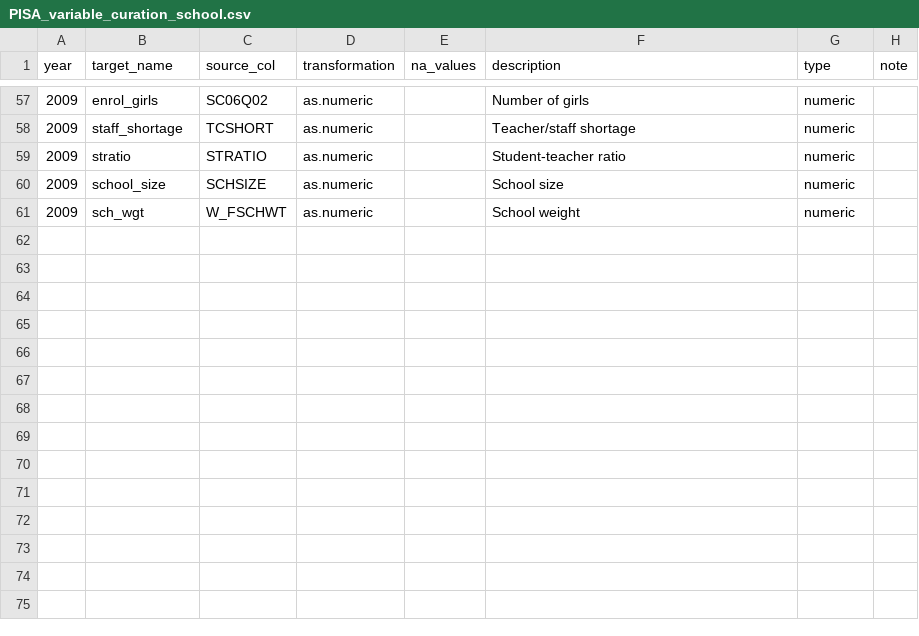
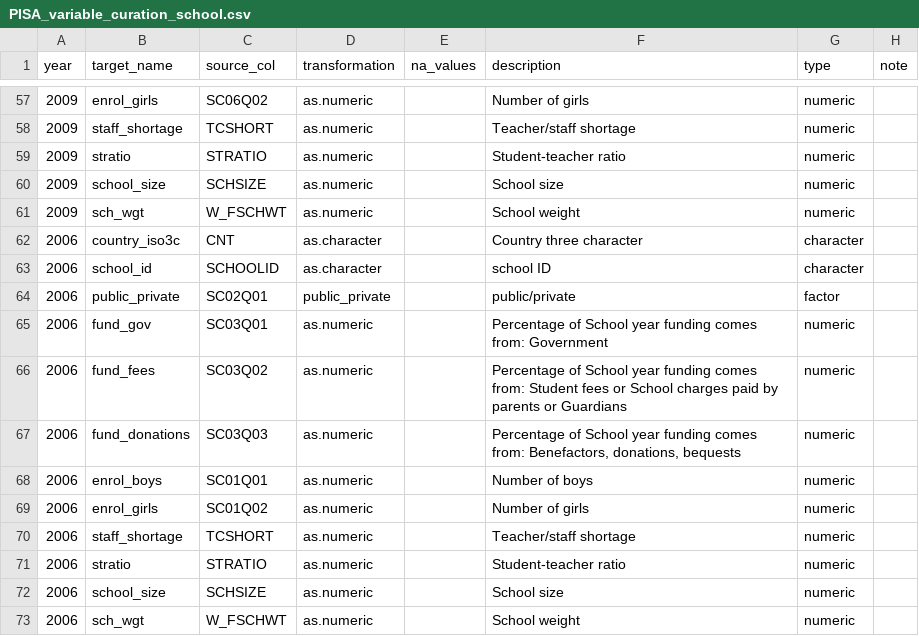
Before and after one commit to kevinwang09/learningtower_masonry, a CSV file: variable_curation/PISA_variable_curation_school.csv, drawn as a sheet; only a part is shown, gaps mark what is left out.

```diff
--- a/variable_curation/PISA_variable_curation_school.csv
+++ b/variable_curation/PISA_variable_curation_school.csv
@@ -61 +61,13 @@ year,target_name,source_col,transformation,na_values,description,type,note
 2009,sch_wgt,W_FSCHWT,as.numeric,,School weight,numeric,
+2006,country_iso3c,CNT,as.character,,Country three character,character,
+2006,school_id,SCHOOLID,as.character,,school ID,character,
+2006,public_private,SC02Q01,public_private,,public/private,factor,
+2006,fund_gov,SC03Q01,as.numeric,,Percentage of School year funding comes from: Government,numeric,
+2006,fund_fees,SC03Q02,as.numeric,,Percentage of School year funding comes from: Student fees or School charges paid by parents or Guardians,numeric,
+2006,fund_donations,SC03Q03,as.numeric,,"Percentage of School year funding comes from: Benefactors, donations, bequests",numeric,
+2006,enrol_boys,SC01Q01,as.numeric,,Number of boys,numeric,
+2006,enrol_girls,SC01Q02,as.numeric,,Number of girls,numeric,
+2006,staff_shortage,TCSHORT,as.numeric,,Teacher/staff shortage,numeric,
+2006,stratio,STRATIO,as.numeric,,Student-teacher ratio,numeric,
+2006,school_size,SCHSIZE,as.numeric,,School size,numeric,
+2006,sch_wgt,W_FSCHWT,as.numeric,,School weight,numeric,
```
Also changed, not shown: variable_curation/PISA_variable_curation_student.csv, 7 other files.
